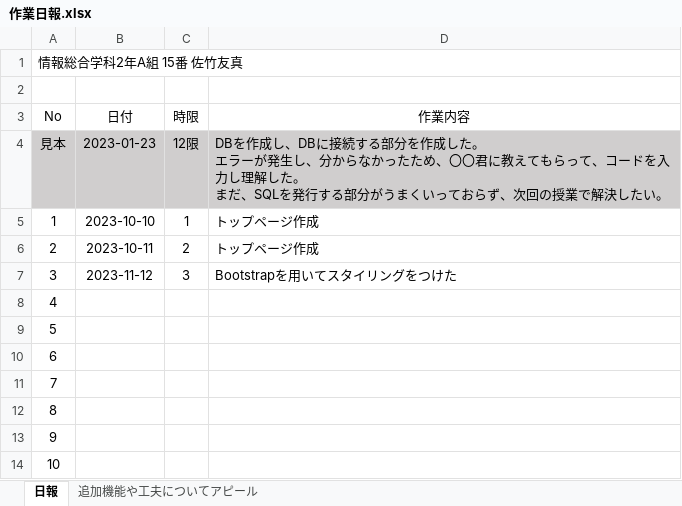
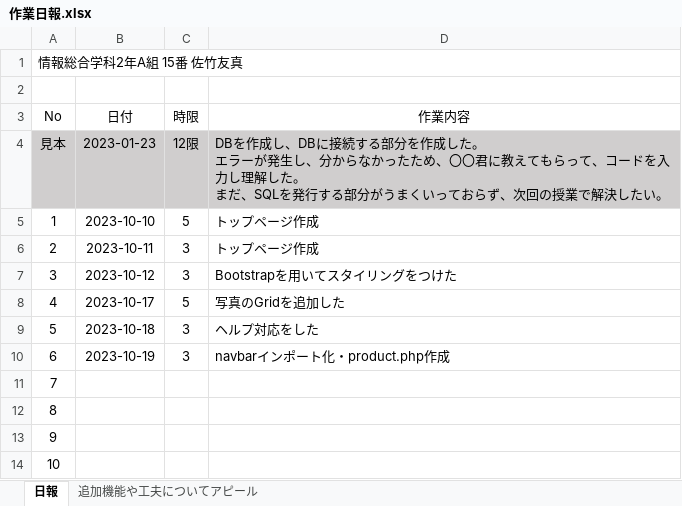
Before and after one commit to Yuma-Satake/phpLearning, an Excel workbook: kadai02/作業日報.xlsx, sheet 日報, drawn as a sheet; only a part is shown; values as stored, in another font and other column widths than the file's, no borders; table styles not drawn; the diff names each change by its address in the sheet, - before the commit and + after, or states it on an @@ line.

```diff
--- a/kadai02/作業日報.xlsx (sheet 日報)
+++ b/kadai02/作業日報.xlsx (sheet 日報)
-C5 (時限): 1
+C5 (時限): 5
-C6 (時限): 2
+C6 (時限): 3
-B7 (日付): 2023-11-12
+B7 (日付): 2023-10-12
-B8 (日付): (empty)
+B8 (日付): 2023-10-17
-C8 (時限): (empty)
+C8 (時限): 5
-D8 (作業内容): (empty)
+D8 (作業内容): 写真のGridを追加した
-B9 (日付): (empty)
+B9 (日付): 2023-10-18
-C9:C10 (時限): (empty)
+C9:C10 (時限): 3
-D9 (作業内容): (empty)
+D9 (作業内容): ヘルプ対応をした
-B10 (日付): (empty)
+B10 (日付): 2023-10-19
-D10 (作業内容): (empty)
+D10 (作業内容): navbarインポート化・product.php作成
```
Also changed, not shown: 6 other files.
